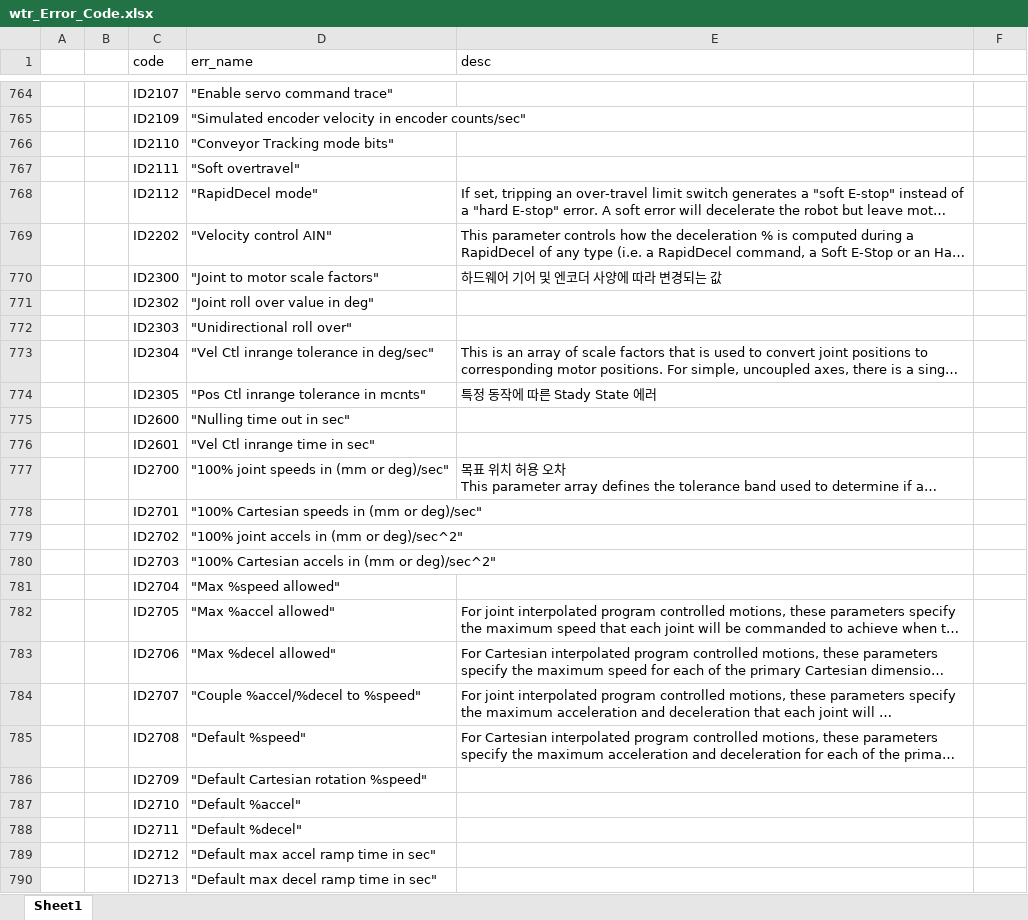
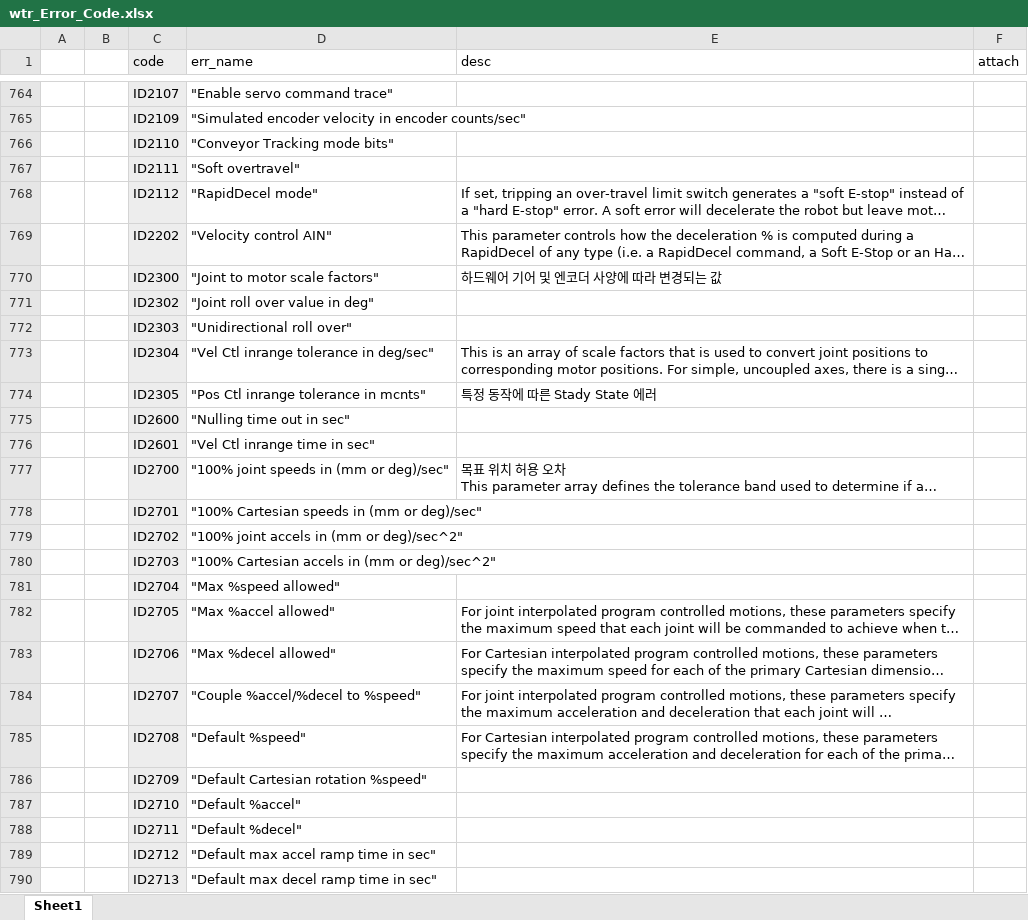
Before and after one commit to ChangHyun-Lim/kakao_error_bot, an Excel workbook: wtr_Error_Code.xlsx, sheet Sheet1, drawn as a sheet; only a part is shown, gaps mark what is left out; long unchanged cells end in …; values as stored, in another font and other column widths than the file's, no borders; the diff covers the shown part only; the diff names each change by its address in the sheet, - before the commit and + after, or states it on an @@ line.

```diff
--- a/wtr_Error_Code.xlsx (sheet Sheet1)
+++ b/wtr_Error_Code.xlsx (sheet Sheet1)
-C1 fill: none
+C1 fill: #EDEDED
-F1: (empty)
+F1: attach
-C764:C790 fill: none
+C764:C790 fill: #EDEDED
```
Also changed, not shown: 1 edited cell and cell formats elsewhere in this sheet, 3 other files.
